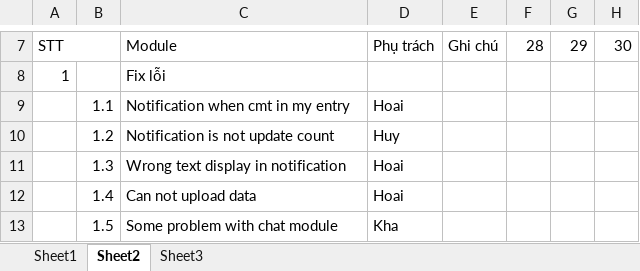
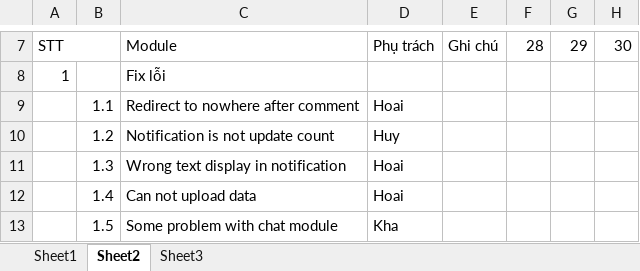
Before and after one commit to kimkha/snorg, an Excel workbook: _document/Checklist - term2.xlsx, sheet Sheet2, drawn as a sheet; only a part is shown, gaps mark what is left out; values as stored, in another font and other column widths than the file's, no cell formats; the diff names each change by its address in the sheet, - before the commit and + after, or states it on an @@ line.

Commit message:
Update plan term 2

```diff
--- a/_document/Checklist - term2.xlsx (sheet Sheet2)
+++ b/_document/Checklist - term2.xlsx (sheet Sheet2)
-C9: Notification when cmt in my entry
+C9: Redirect to nowhere after comment
```
Also changed, not shown: cell formats.
